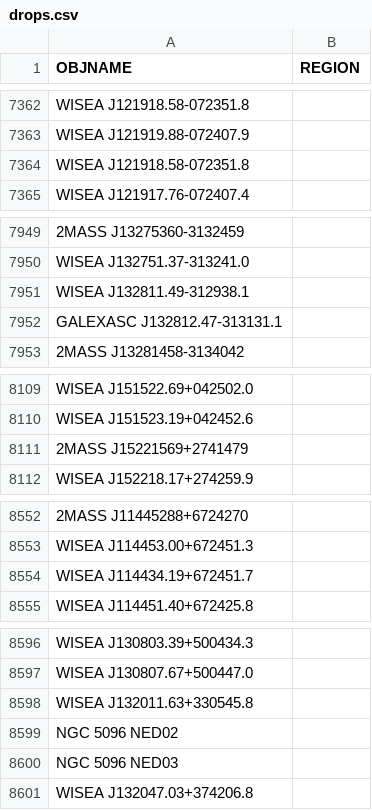
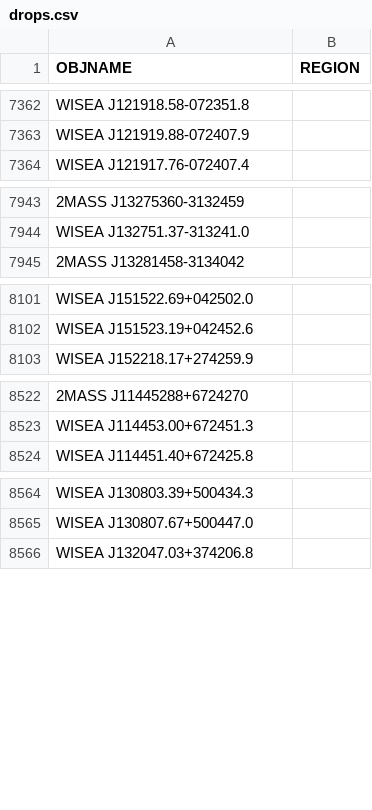
Before and after one commit to moustakas/SGA, a CSV file: py/SGA/data/SGA2025/overlays/v0.40/drops.csv, drawn as a sheet; only a part is shown, gaps mark what is left out; the diff covers the shown part only; the diff names each change by its address in the sheet, - before the commit and + after, or states it on an @@ line.

```diff
--- a/py/SGA/data/SGA2025/overlays/v0.40/drops.csv
+++ b/py/SGA/data/SGA2025/overlays/v0.40/drops.csv
-row 7364: WISEA J121918.58-072351.8
-row 7951: WISEA J132811.49-312938.1
-row 7952: GALEXASC J132812.47-313131.1
-row 8111: 2MASS J15221569+2741479
-row 8554: WISEA J114434.19+672451.7
-row 8598: WISEA J132011.63+330545.8
-row 8599: NGC 5096 NED02
-row 8600: NGC 5096 NED03
```
Also changed, not shown: 36 removed rows elsewhere in this file.
